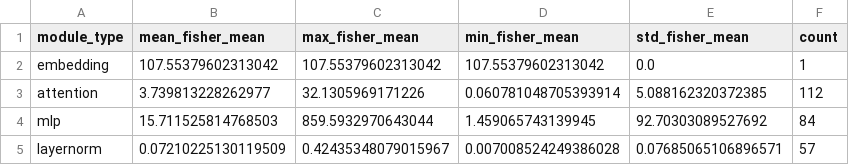
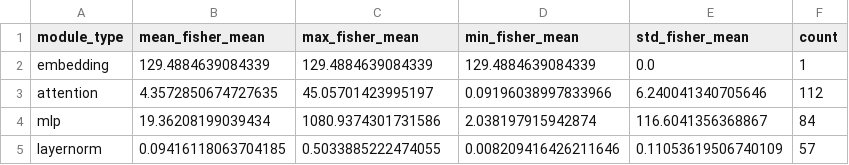
Before and after one commit to TarunNagarajan/TinyQuant, a CSV file: results/reports/llama_3b/module_statistics.csv, drawn as a sheet.

Commit message:
feat: preliminary plots for fisher vs. magnitude in each model

```diff
--- a/results/reports/llama_3b/module_statistics.csv
+++ b/results/reports/llama_3b/module_statistics.csv
@@ -1,5 +1,5 @@
 module_type,mean_fisher_mean,max_fisher_mean,min_fisher_mean,std_fisher_mean,count
-embedding,107.55379602313042,107.55379602313042,107.55379602313042,0.0,1
-attention,3.739813228262977,32.1305969171226,0.060781048705393914,5.088162320372385,112
-mlp,15.711525814768503,859.5932970643044,1.459065743139945,92.70303089527692,84
-layernorm,0.07210225130119509,0.42435348079015967,0.007008524249386028,0.07685065106896571,57
+embedding,129.4884639084339,129.4884639084339,129.4884639084339,0.0,1
+attention,4.3572850674727635,45.05701423995197,0.09196038997833966,6.240041340705646,112
+mlp,19.36208199039434,1080.9374301731586,2.038197915942874,116.6041356368867,84
+layernorm,0.09416118063704185,0.5033885222474055,0.008209416426211646,0.11053619506740109,57
```
Also changed, not shown: results/reports/llama_3b/top_sensitive_layers.csv, 35 other files.
